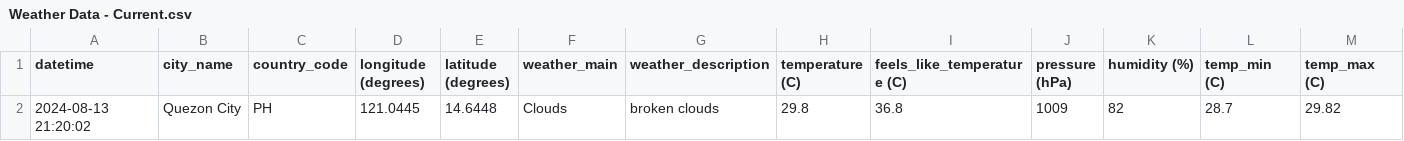
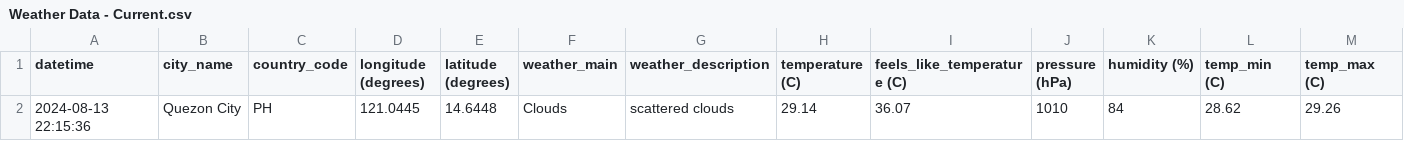
Before and after one commit to marksm88/weather-data, a CSV file: Weather Data - Current.csv, drawn as a sheet; only a part is shown; removed rows and columns are numbered as before the commit, all else as after; rows hold the shown columns only; the diff names each change by its address in the sheet, - before the commit and + after, or states it on an @@ line.

```diff
--- a/Weather Data - Current.csv
+++ b/Weather Data - Current.csv
-row 2: 2024-08-13 21:20:02 | Quezon City | PH | 121.0445 | 14.6448 | Clouds | broken clouds | 29.8 | 36.8 | 1009 | 82 | 28.7 | 29.82
+row 2: 2024-08-13 22:15:36 | Quezon City | PH | 121.0445 | 14.6448 | Clouds | scattered clouds | 29.14 | 36.07 | 1010 | 84 | 28.62 | 29.26
```
Also changed, not shown: Weather Data - Prelim.csv.
